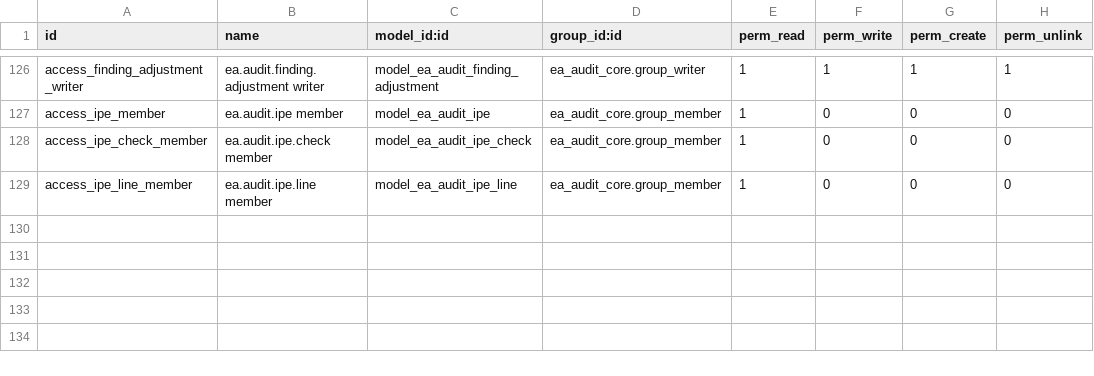
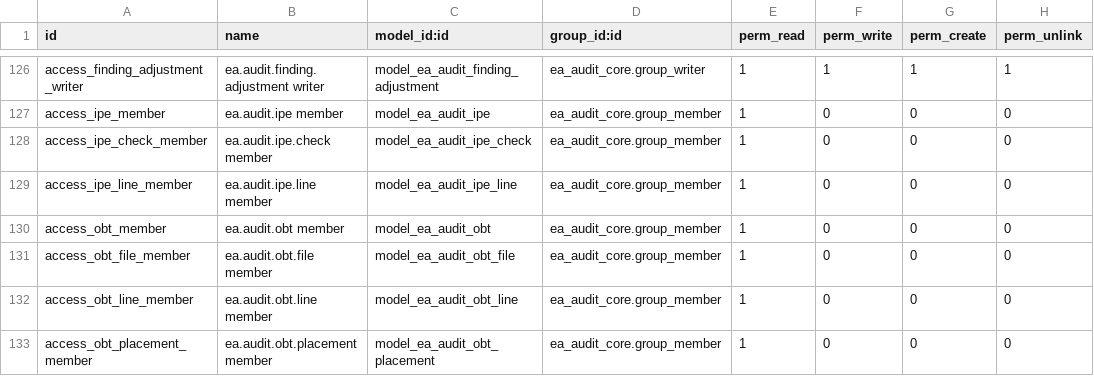
Before and after one commit to Nekoutb/auditisa-odoo, a CSV file: addons/ea_audit_tools/security/ir.model.access.csv, drawn as a sheet; only a part is shown, gaps mark what is left out.

```diff
--- a/addons/ea_audit_tools/security/ir.model.access.csv
+++ b/addons/ea_audit_tools/security/ir.model.access.csv
@@ -129 +129,5 @@ access_ipe_check_member,ea.audit.ipe.check member,model_ea_audit_ipe_check,ea_au
 access_ipe_line_member,ea.audit.ipe.line member,model_ea_audit_ipe_line,ea_audit_core.group_member,1,0,0,0
+access_obt_member,ea.audit.obt member,model_ea_audit_obt,ea_audit_core.group_member,1,0,0,0
+access_obt_file_member,ea.audit.obt.file member,model_ea_audit_obt_file,ea_audit_core.group_member,1,0,0,0
+access_obt_line_member,ea.audit.obt.line member,model_ea_audit_obt_line,ea_audit_core.group_member,1,0,0,0
+access_obt_placement_member,ea.audit.obt.placement member,model_ea_audit_obt_placement,ea_audit_core.group_member,1,0,0,0
```
Also changed, not shown: addons/ea_audit_tools/data/ea.audit.tool.tile.csv, 21 other files.
